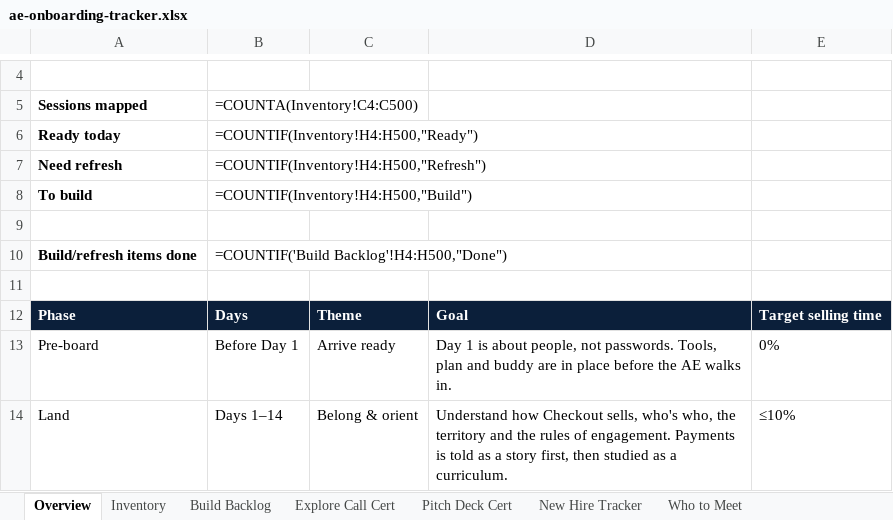
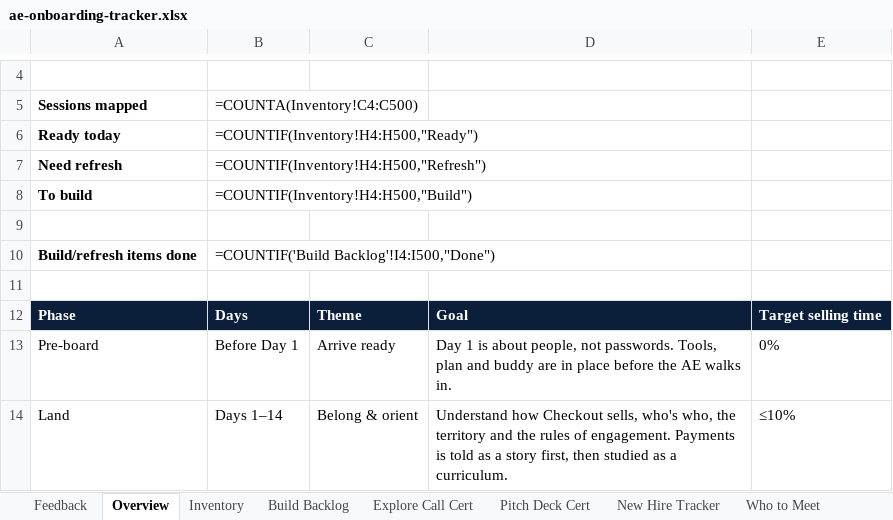
Before and after one commit to jasminejancsik-sudo/enablement, an Excel workbook: onboarding/ae/ae-onboarding-tracker.xlsx, sheet Overview, drawn as a sheet; only a part is shown, gaps mark what is left out; values as stored, in another font and other column widths than the file's, no borders; formulas without a stored value are shown as written; the diff names each change by its address in the sheet, - before the commit and + after, or states it on an @@ line.

```diff
--- a/onboarding/ae/ae-onboarding-tracker.xlsx (sheet Overview)
+++ b/onboarding/ae/ae-onboarding-tracker.xlsx (sheet Overview)
+sheet tab: Feedback
-B10: =COUNTIF('Build Backlog'!H4:H500,"Done")
+B10: =COUNTIF('Build Backlog'!I4:I500,"Done")
```
Also changed, not shown: sheet Inventory, sheet Build Backlog, 1 other file.
